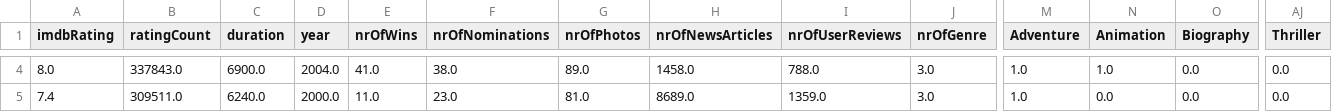
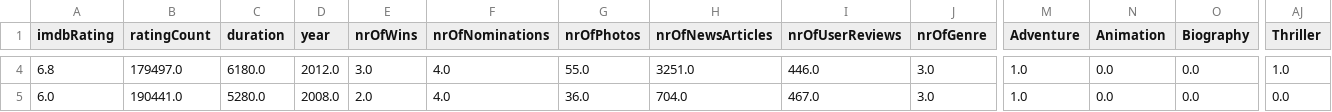
Before and after one commit to Varshith0811/Movie-Data-Analytics, a CSV file: data/temp.csv, drawn as a sheet; only a part is shown, gaps mark what is left out; the diff covers the shown part only; the diff names each change by its address in the sheet, - before the commit and + after, or states it on an @@ line.

```diff
--- a/data/temp.csv
+++ b/data/temp.csv
-A4 (imdbRating): 8.0
+A4 (imdbRating): 6.8
-B4 (ratingCount): 337843.0
+B4 (ratingCount): 179497.0
-C4 (duration): 6900.0
+C4 (duration): 6180.0
-D4 (year): 2004.0
+D4 (year): 2012.0
-E4 (nrOfWins): 41.0
+E4 (nrOfWins): 3.0
-F4 (nrOfNominations): 38.0
+F4 (nrOfNominations): 4.0
-G4 (nrOfPhotos): 89.0
+G4 (nrOfPhotos): 55.0
-H4 (nrOfNewsArticles): 1458.0
+H4 (nrOfNewsArticles): 3251.0
-I4 (nrOfUserReviews): 788.0
+I4 (nrOfUserReviews): 446.0
-N4 (Animation): 1.0
+N4 (Animation): 0.0
-AJ4 (Thriller): 0.0
+AJ4 (Thriller): 1.0
-A5 (imdbRating): 7.4
+A5 (imdbRating): 6.0
-B5 (ratingCount): 309511.0
+B5 (ratingCount): 190441.0
-C5 (duration): 6240.0
+C5 (duration): 5280.0
-D5 (year): 2000.0
+D5 (year): 2008.0
-E5 (nrOfWins): 11.0
+E5 (nrOfWins): 2.0
-F5 (nrOfNominations): 23.0
+F5 (nrOfNominations): 4.0
-G5 (nrOfPhotos): 81.0
+G5 (nrOfPhotos): 36.0
-H5 (nrOfNewsArticles): 8689.0
+H5 (nrOfNewsArticles): 704.0
-I5 (nrOfUserReviews): 1359.0
+I5 (nrOfUserReviews): 467.0
```
Also changed, not shown: 52 edited cells elsewhere in this file, 3 other files.
